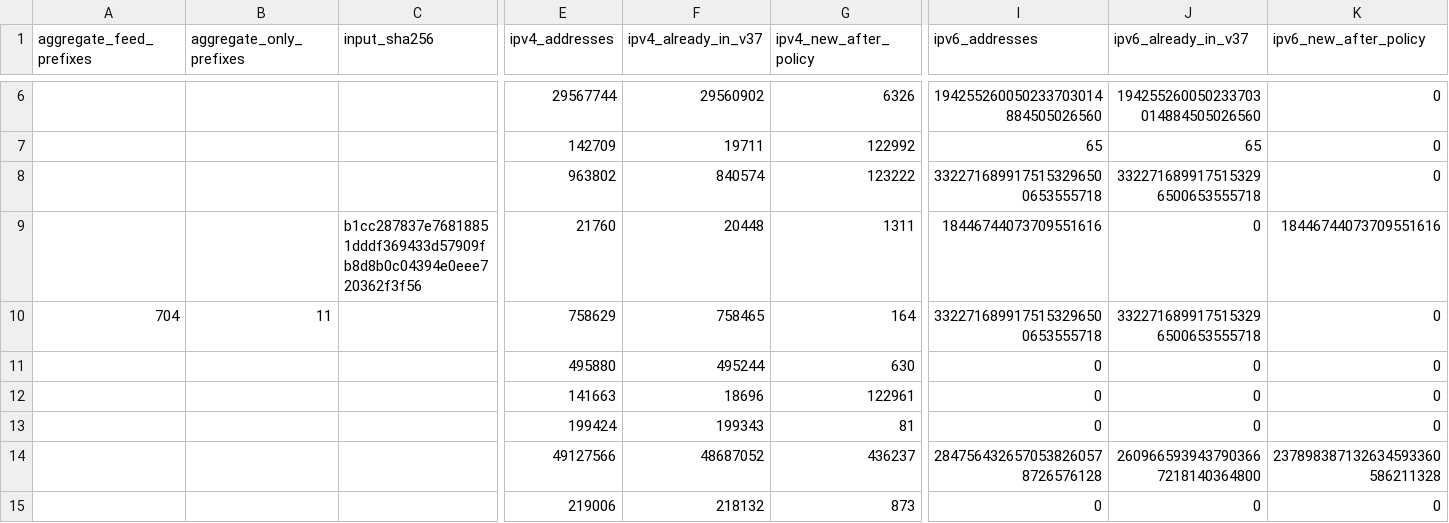
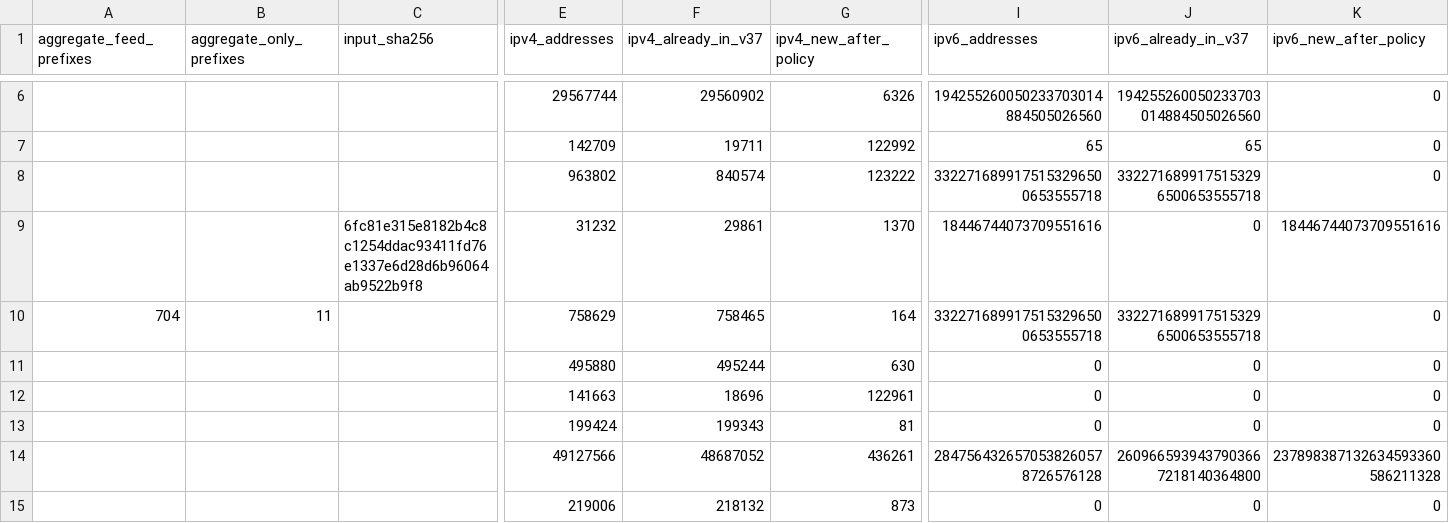
Before and after one commit to SpeedeMiner/Geoip-ru-server, a TSV file: geoip_RU_v41_source_metrics.tsv, drawn as a sheet; only a part is shown, gaps mark what is left out; removed rows and columns are numbered as before the commit, all else as after; rows hold the shown columns only; the diff names each change by its address in the sheet, - before the commit and + after, or states it on an @@ line.

```diff
--- a/geoip_RU_v41_source_metrics.tsv
+++ b/geoip_RU_v41_source_metrics.tsv
-row 9:  |  | b1cc287837e76818851dddf369433d57909fb8d8b0c04394e0eee720362f3f56 | 21760 | 20448 | 1311 | 18446744073709551616 | 0 | 18446744073709551616
+row 9:  |  | 6fc81e315e8182b4c8c1254ddac93411fd76e1337e6d28d6b96064ab9522b9f8 | 31232 | 29861 | 1370 | 18446744073709551616 | 0 | 18446744073709551616
-G14 (ipv4_new_after_policy): 436237
+G14 (ipv4_new_after_policy): 436261
```
Also changed, not shown: 13 other files.
